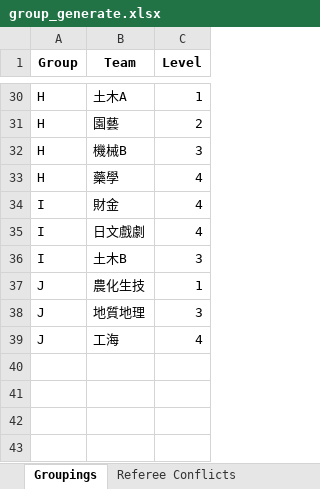
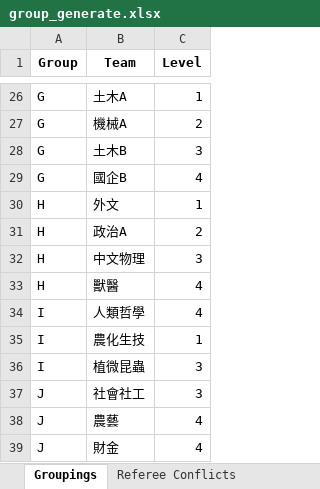
Before and after one commit to stonk0105/OR_Finals, an Excel workbook: OR_volleyball_system/group_generate.xlsx, sheet Groupings, drawn as a sheet; only a part is shown, gaps mark what is left out; values as stored, in another font and other column widths than the file's, no borders; removed rows and columns are numbered as before the commit, all else as after; the diff covers the shown part only; the diff names each change by its address in the sheet, - before the commit and + after, or states it on an @@ line.

```diff
--- a/OR_volleyball_system/group_generate.xlsx (sheet Groupings)
+++ b/OR_volleyball_system/group_generate.xlsx (sheet Groupings)
-A26 (Group): H
+A26 (Group): G
+row 27: G | 機械A | 2
+row 28: G | 土木B | 3
+row 29: G | 國企B | 4
+row 30: H | 外文 | 1
-B31 (Team): 園藝
+B31 (Team): 政治A
-B32 (Team): 機械B
+B32 (Team): 中文物理
-B33 (Team): 藥學
+B33 (Team): 獸醫
-B34 (Team): 財金
+B34 (Team): 人類哲學
-row 35: I | 日文戲劇 | 4
-row 36: I | 土木B | 3
-A35 (Group): J
+A35 (Group): I
+row 36: I | 植微昆蟲 | 3
-B37 (Team): 地質地理
+B37 (Team): 社會社工
-B38 (Team): 工海
+B38 (Team): 農藝
+row 39: J | 財金 | 4
```
Also changed, not shown: 5 added rows, 9 removed rows and 15 edited cells elsewhere in this sheet, sheet Referee Conflicts, 4 other files.
